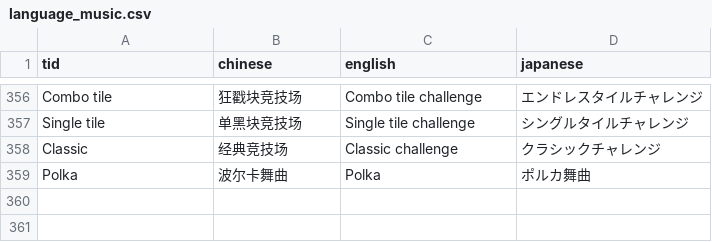
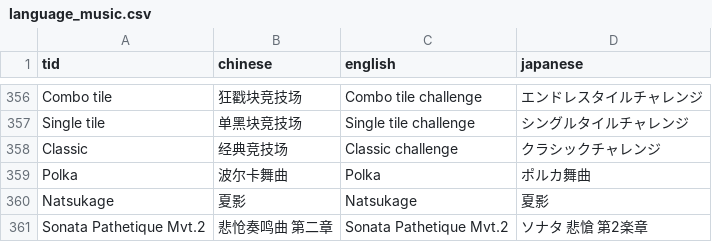
Before and after one commit to amagurenuchi/opentiles, a CSV file: language_music.csv, drawn as a sheet; only a part is shown, gaps mark what is left out.

```diff
--- a/language_music.csv
+++ b/language_music.csv
@@ -359 +359,3 @@ Classic,经典竞技场,Classic challenge,クラシックチャレンジ
 Polka,波尔卡舞曲,Polka,ポルカ舞曲
+Natsukage,夏影,Natsukage,夏影
+Sonata Pathetique Mvt.2,悲怆奏鸣曲 第二章,Sonata Pathetique Mvt.2,ソナタ 悲愴 第2楽章
```
Also changed, not shown: music_json.csv, 2 other files.
